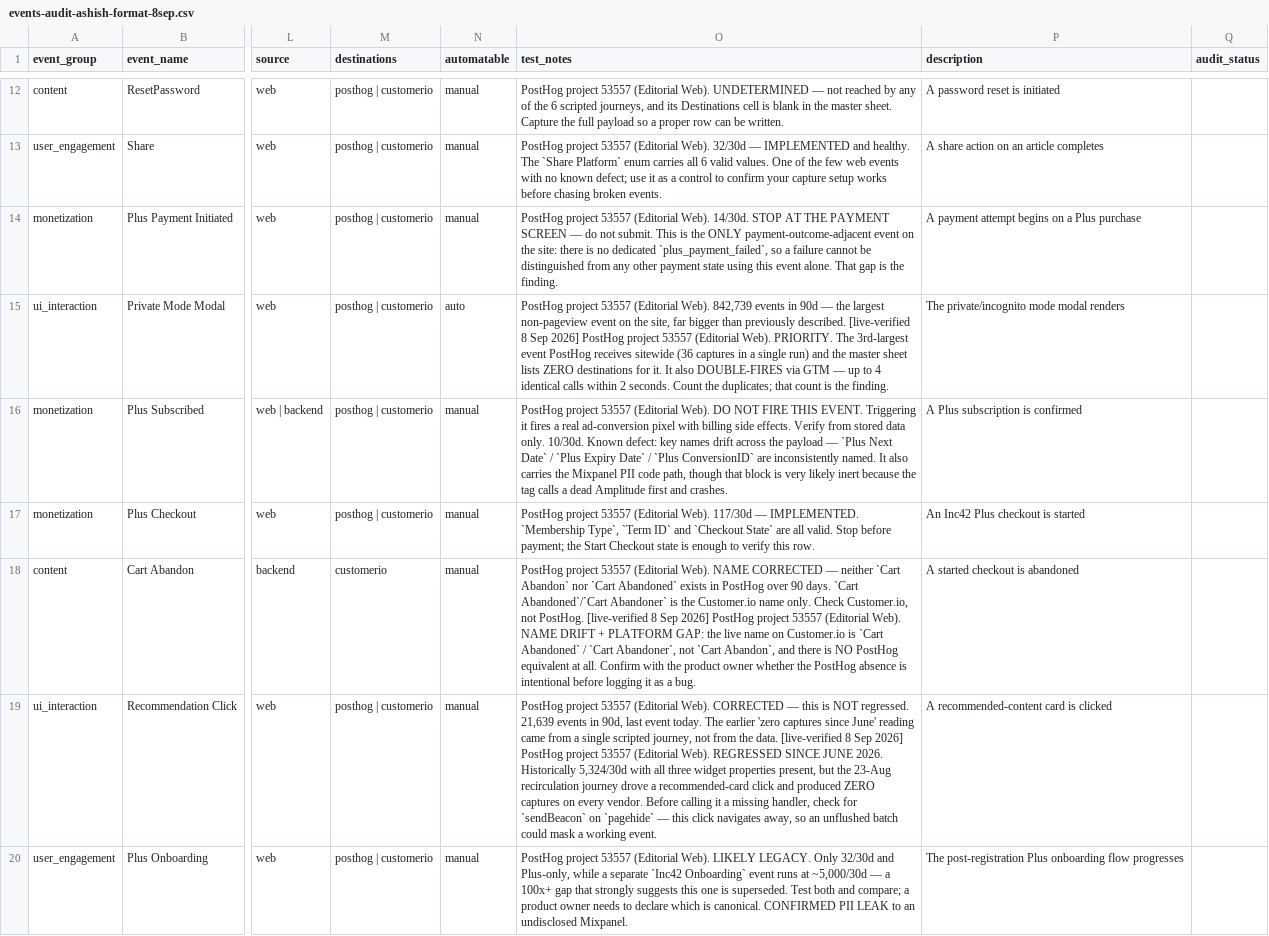
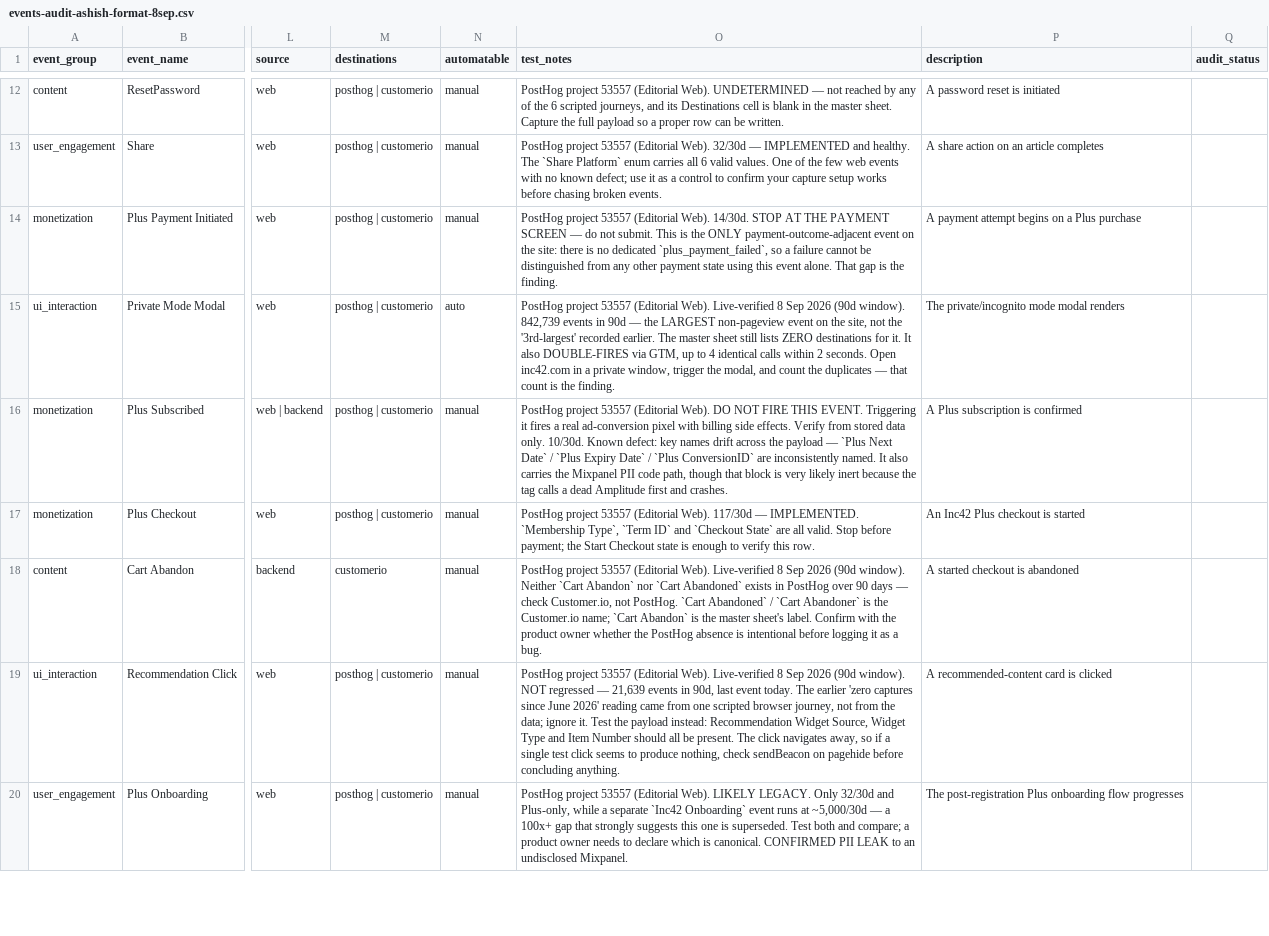
Before and after one commit to ranjith-unofficial/claude-sync, a CSV file: outputs/inc42/events-audit-ashish-format-8sep.csv, drawn as a sheet; only a part is shown, gaps mark what is left out; the diff covers the shown part only; the diff names each change by its address in the sheet, - before the commit and + after, or states it on an @@ line.

```diff
--- a/outputs/inc42/events-audit-ashish-format-8sep.csv
+++ b/outputs/inc42/events-audit-ashish-format-8sep.csv
-O15 (test_notes): …(Editorial Web). 842,739 events in 90d — the largest non-pageview event on the site, far bigger than previously described. [live-verified 8 Sep 2026] PostHog project 53557 (Editorial Web). PRIORITY. The 3rd-largest event PostHog receives sitewide (36 captures in a single run) and the master sheet lists ZERO destinations for it. It also DOUBLE-FIRES via GTM — up to 4 identical calls within 2 seconds. Count the duplicates; that count…
+O15 (test_notes): …(Editorial Web). Live-verified 8 Sep 2026 (90d window). 842,739 events in 90d — the LARGEST non-pageview event on the site, not the '3rd-largest' recorded earlier. The master sheet still lists ZERO destinations for it. It also DOUBLE-FIRES via GTM, up to 4 identical calls within 2 seconds. Open inc42.com in a private window, trigger the modal, and count the duplicates — that count…
-O18 (test_notes): …(Editorial Web). NAME CORRECTED — neither `Cart Abandon` nor `Cart Abandoned` exists in PostHog over 90 days. `Cart Abandoned`/`Cart Abandoner` is the Customer.io name only. Check Customer.io, not PostHog. [live-verified 8 Sep 2026] PostHog project 53557 (Editorial Web). NAME DRIFT + PLATFORM GAP: the live name on Customer.io is `Cart Abandoned` / `Cart Abandoner`, not `Cart Abandon`, and there is NO PostHog equivalent at all. Confirm with…
+O18 (test_notes): …(Editorial Web). Live-verified 8 Sep 2026 (90d window). Neither `Cart Abandon` nor `Cart Abandoned` exists in PostHog over 90 days — check Customer.io, not PostHog. `Cart Abandoned` / `Cart Abandoner` is the Customer.io name; `Cart Abandon` is the master sheet's label. Confirm with…
-O19 (test_notes): …(Editorial Web). CORRECTED — this is NOT regressed. 21,639 events in 90d, last event today. The earlier 'zero captures since June' reading came from a single scripted journey, not from the data. [live-verified 8 Sep 2026] PostHog project 53557 (Editorial Web). REGRESSED SINCE JUNE 2026. Historically 5,324/30d with all three widget properties present, but the 23-Aug recirculation journey drove a recommended-card click and produced ZERO captures on every vendor. Before calling it a missing handler, check for `sendBeacon` on `pagehide` — this click navigates away, so an unflushed batch could mask a working event.
+O19 (test_notes): …(Editorial Web). Live-verified 8 Sep 2026 (90d window). NOT regressed — 21,639 events in 90d, last event today. The earlier 'zero captures since June 2026' reading came from one scripted browser journey, not from the data; ignore it. Test the payload instead: Recommendation Widget Source, Widget Type and Item Number should all be present. The click navigates away, so if a single test click seems to produce nothing, check sendBeacon on pagehide before concluding anything.
```
Also changed, not shown: 45 edited cells elsewhere in this file, outputs/inc42/events-audit-ashish-format-8sep.tsv, 2 other files.
